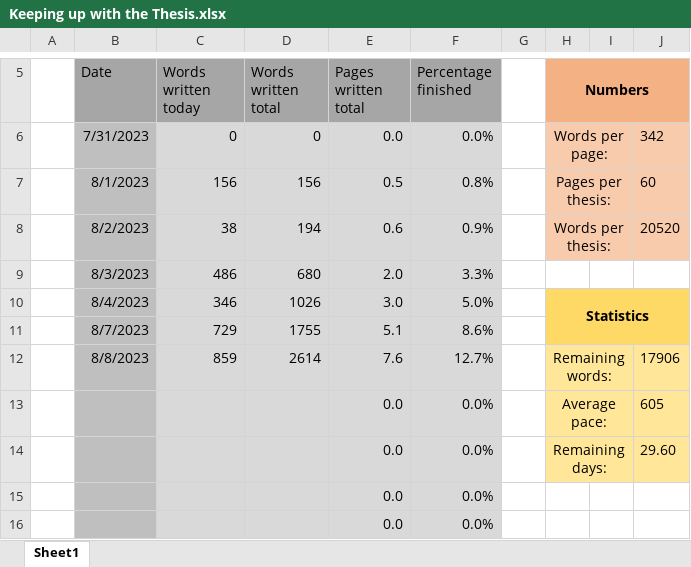
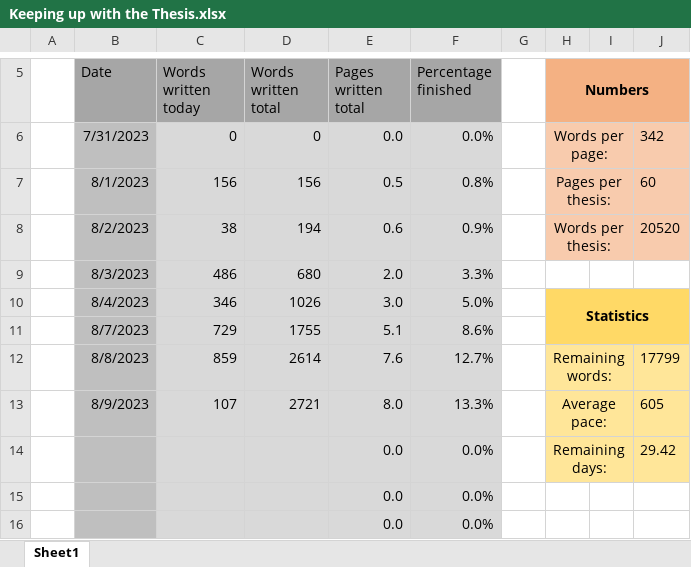
Before and after one commit to MarcusNoergaardWeng/CatalysisThesis, an Excel workbook: Writing/Keeping up with the Thesis.xlsx, sheet Sheet1, drawn as a sheet; only a part is shown, gaps mark what is left out; values as stored, in another font and other column widths than the file's, no borders; charts and pictures not drawn; removed rows and columns are numbered as before the commit, all else as after; the diff names each change by its address in the sheet, - before the commit and + after, or states it on an @@ line.

```diff
--- a/Writing/Keeping up with the Thesis.xlsx (sheet Sheet1)
+++ b/Writing/Keeping up with the Thesis.xlsx (sheet Sheet1)
-J12: 17906
+J12: 17799
-row 13:  |  |  |  | 0.0 | 0.0% |  | Average pace: |  | 605
+row 13:  | 8/9/2023 | 107 | 2721 | 8.0 | 13.3% |  | Average pace: |  | 605
-J14: 29.60
+J14: 29.42
```
Also changed, not shown: charts or pictures, 2 other files.
